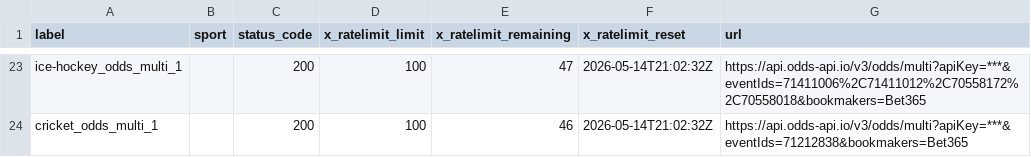
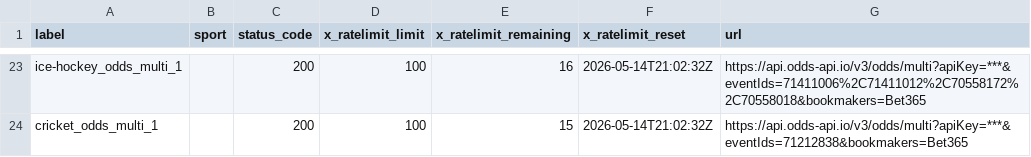
Before and after one commit to Bendecks/Odds-2, a CSV file: output/bet365/latest/bet365_today_multisport_all_day_rate_limit_headers.csv, drawn as a sheet; only a part is shown, gaps mark what is left out; the diff covers the shown part only; the diff names each change by its address in the sheet, - before the commit and + after, or states it on an @@ line.

```diff
--- a/output/bet365/latest/bet365_today_multisport_all_day_rate_limit_headers.csv
+++ b/output/bet365/latest/bet365_today_multisport_all_day_rate_limit_headers.csv
-E23 (x_ratelimit_remaining): 47
+E23 (x_ratelimit_remaining): 16
-E24 (x_ratelimit_remaining): 46
+E24 (x_ratelimit_remaining): 15
```
Also changed, not shown: 32 edited cells elsewhere in this file, output/bet365/latest/bet365_today_multisport_all_day_events.csv, 14 other files.
